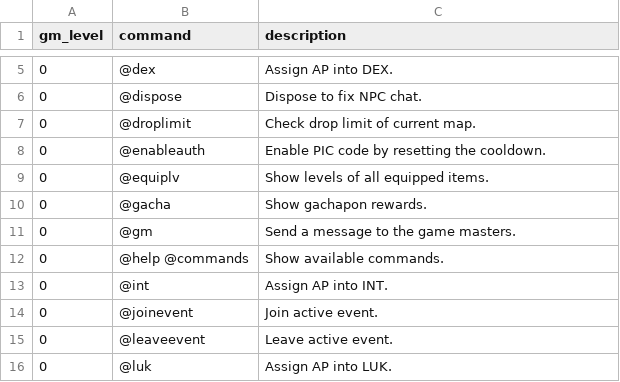
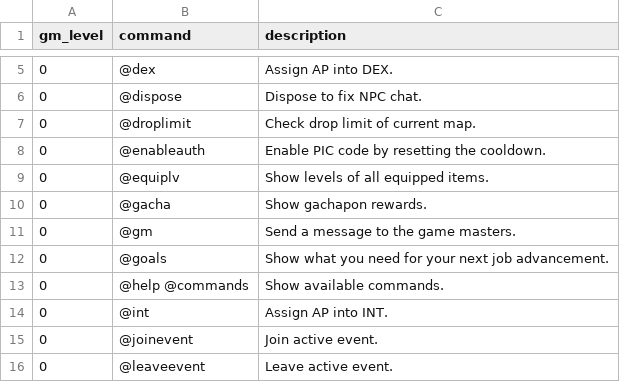
Before and after one commit to RoppenCato/MapleStoryPlus, a TSV file: Settings/Reference/Commands.tsv, drawn as a sheet; only a part is shown, gaps mark what is left out; the shorter side is filled out with more unchanged rows; the diff names each change by its address in the sheet, - before the commit and + after, or states it on an @@ line.

```diff
--- a/Settings/Reference/Commands.tsv
+++ b/Settings/Reference/Commands.tsv
+row 12: 0 | @goals | Show what you need for your next job advancement.
```
Also changed, not shown: Settings/Reference/Bosses.tsv, Settings/Reference/Mobs.tsv, 49 other files.
